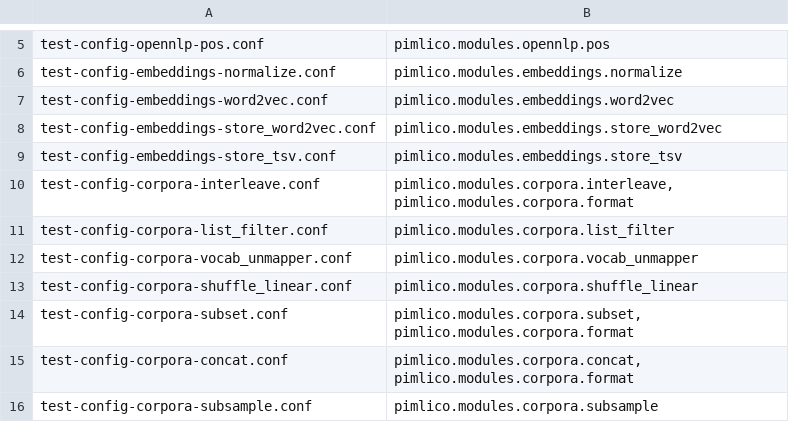
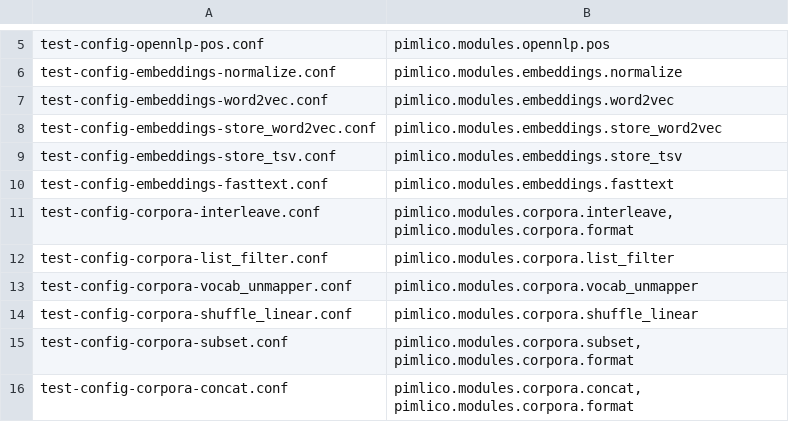
Before and after one commit to markgw/pimlico, a TSV file: docs/test_config/module_list.tsv, drawn as a sheet; only a part is shown, gaps mark what is left out; the shorter side is filled out with more unchanged rows; the diff names each change by its address in the sheet, - before the commit and + after, or states it on an @@ line.

Commit message:
Rebuilt documentation
Includes new fasttext module

```diff
--- a/docs/test_config/module_list.tsv
+++ b/docs/test_config/module_list.tsv
+row 10: test-config-embeddings-fasttext.conf | pimlico.modules.embeddings.fasttext
```
Also changed, not shown: 4 other files.
